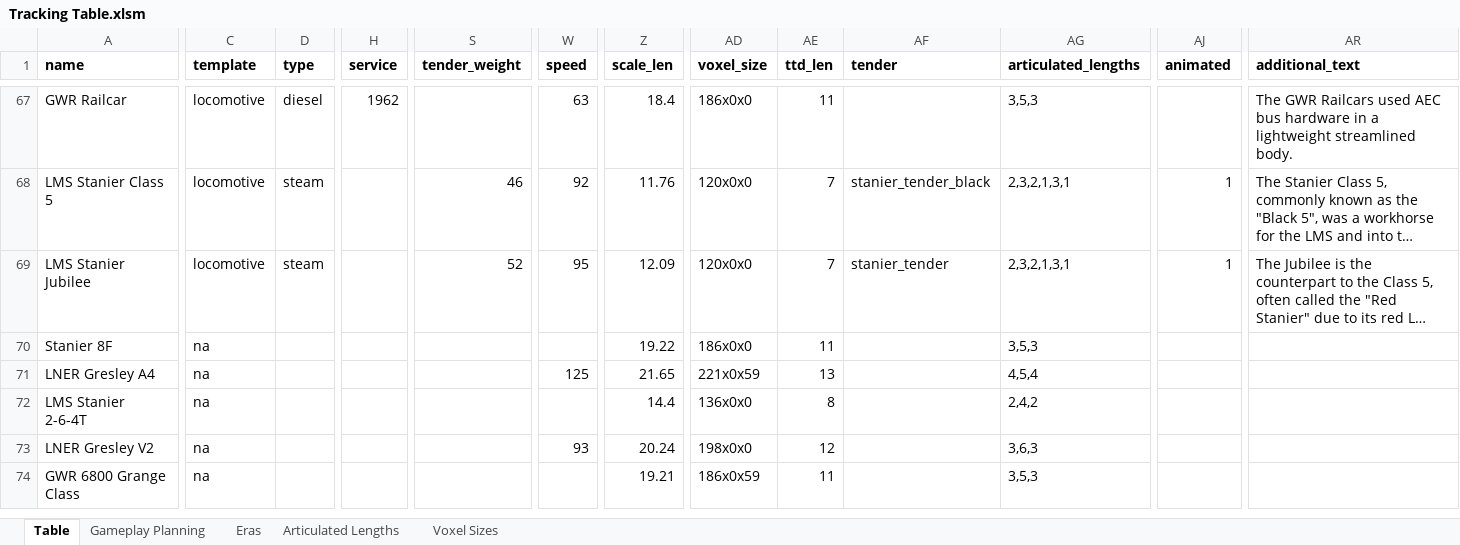
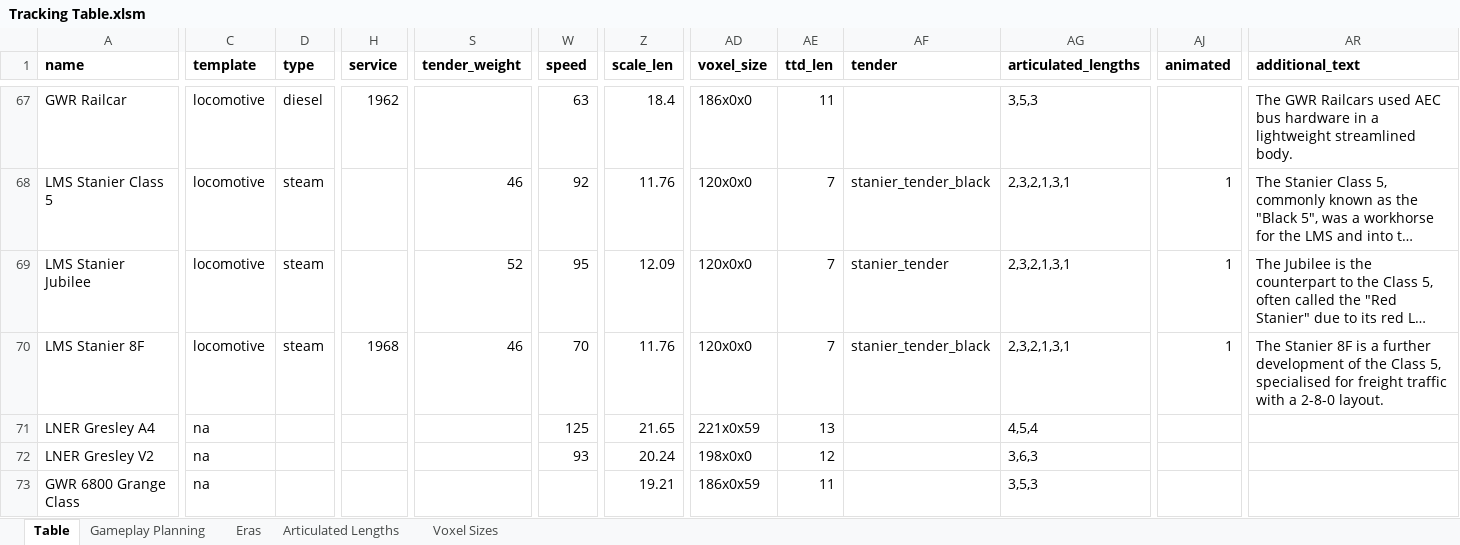
Before and after one commit to mattkimber/timberwolfs_trains, an Excel workbook: Tracking Table.xlsm, sheet Table, drawn as a sheet; only a part is shown, gaps mark what is left out; long unchanged cells end in …; values as stored, in another font and other column widths than the file's, no borders; rows hold the shown columns only; the diff names each change by its address in the sheet, - before the commit and + after, or states it on an @@ line.

Commit message:
Added Stanier 8F

```diff
--- a/Tracking Table.xlsm (sheet Table)
+++ b/Tracking Table.xlsm (sheet Table)
-A70 (name): Stanier 8F
+A70 (name): LMS Stanier 8F
-C70 (template): na
+C70 (template): locomotive
-D70 (type): (empty)
+D70 (type): steam
-H70 (service): (empty)
+H70 (service): 1968
-S70 (tender_weight): (empty)
+S70 (tender_weight): 46
-W70 (speed): (empty)
+W70 (speed): 70
-Z70 (scale_len): 19.22
+Z70 (scale_len): 11.76
-AD70 (voxel_size): 186x0x0
+AD70 (voxel_size): 120x0x0
-AE70 (ttd_len): 11
+AE70 (ttd_len): 7
-AF70 (tender): (empty)
+AF70 (tender): stanier_tender_black
-AG70 (articulated_lengths): 3,5,3
+AG70 (articulated_lengths): 2,3,2,1,3,1
-AJ70 (animated): (empty)
+AJ70 (animated): 1
-AR70 (additional_text): (empty)
+AR70 (additional_text): The Stanier 8F is a further development of the Class 5, specialised for freight traffic with a 2-8-0 layout.
-row 72: LMS Stanier 2-6-4T | na |  |  |  |  | 14.4 | 136x0x0 | 8 |  | 2,4,2
```
Also changed, not shown: formulas that keep their value, 5 other files.
